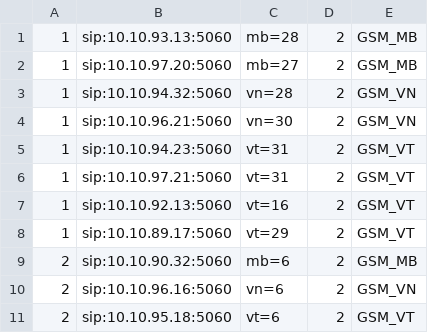
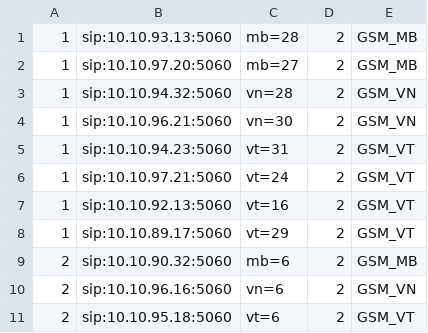
Before and after one commit to devops-itcs/CONFIG-CHANNEL-SIP-TC-92115, a CSV file: gsm.csv, drawn as a sheet.

Commit message:
Update gsm.csv

```diff
--- a/gsm.csv
+++ b/gsm.csv
@@ -5,3 +5,3 @@
 1,sip:10.10.94.23:5060,vt=31,2,GSM_VT
-1,sip:10.10.97.21:5060,vt=31,2,GSM_VT
+1,sip:10.10.97.21:5060,vt=24,2,GSM_VT
 1,sip:10.10.92.13:5060,vt=16,2,GSM_VT
```
